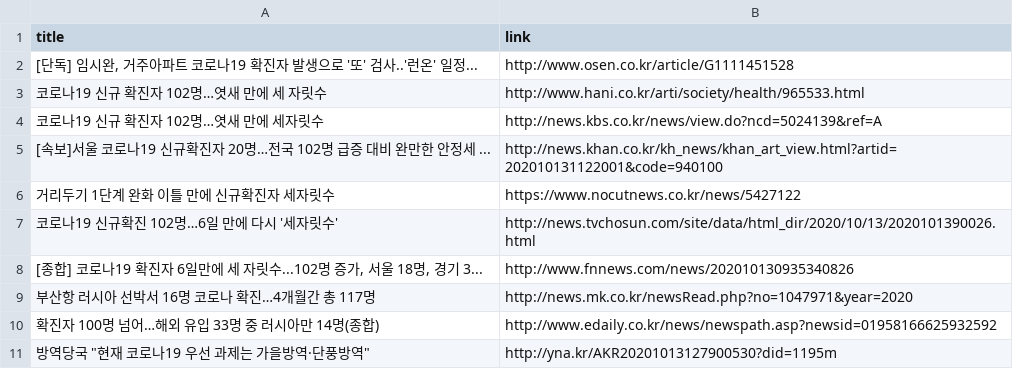
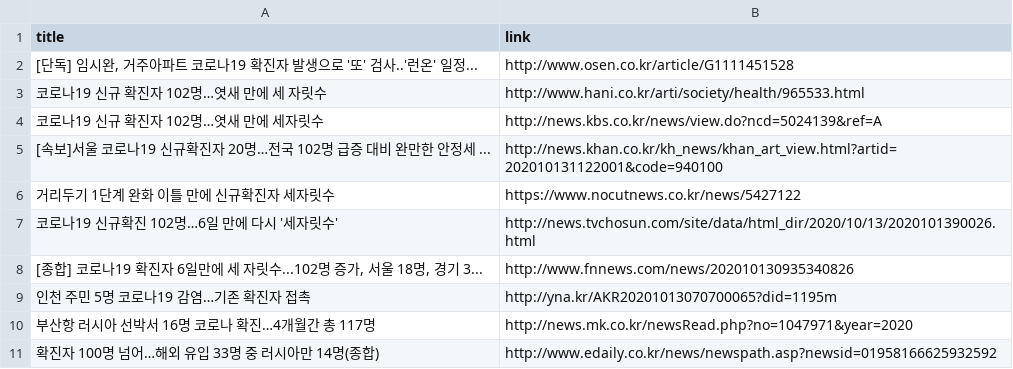
Before and after one commit to adrinerDP/livecod, a CSV file: data/news_naver.csv, drawn as a sheet; removed rows and columns are numbered as before the commit, all else as after; the diff names each change by its address in the sheet, - before the commit and + after, or states it on an @@ line.

Commit message:
Run crawler and update current data

```diff
--- a/data/news_naver.csv
+++ b/data/news_naver.csv
+row 9: 인천 주민 5명 코로나19 감염…기존 확진자 접촉 | http://yna.kr/AKR20201013070700065?did=1195m
-row 11: 방역당국 "현재 코로나19 우선 과제는 가을방역·단풍방역" | http://yna.kr/AKR20201013127900530?did=1195m
```
Also changed, not shown: data/current_global.csv, data/news_google.csv, 5 other files.
